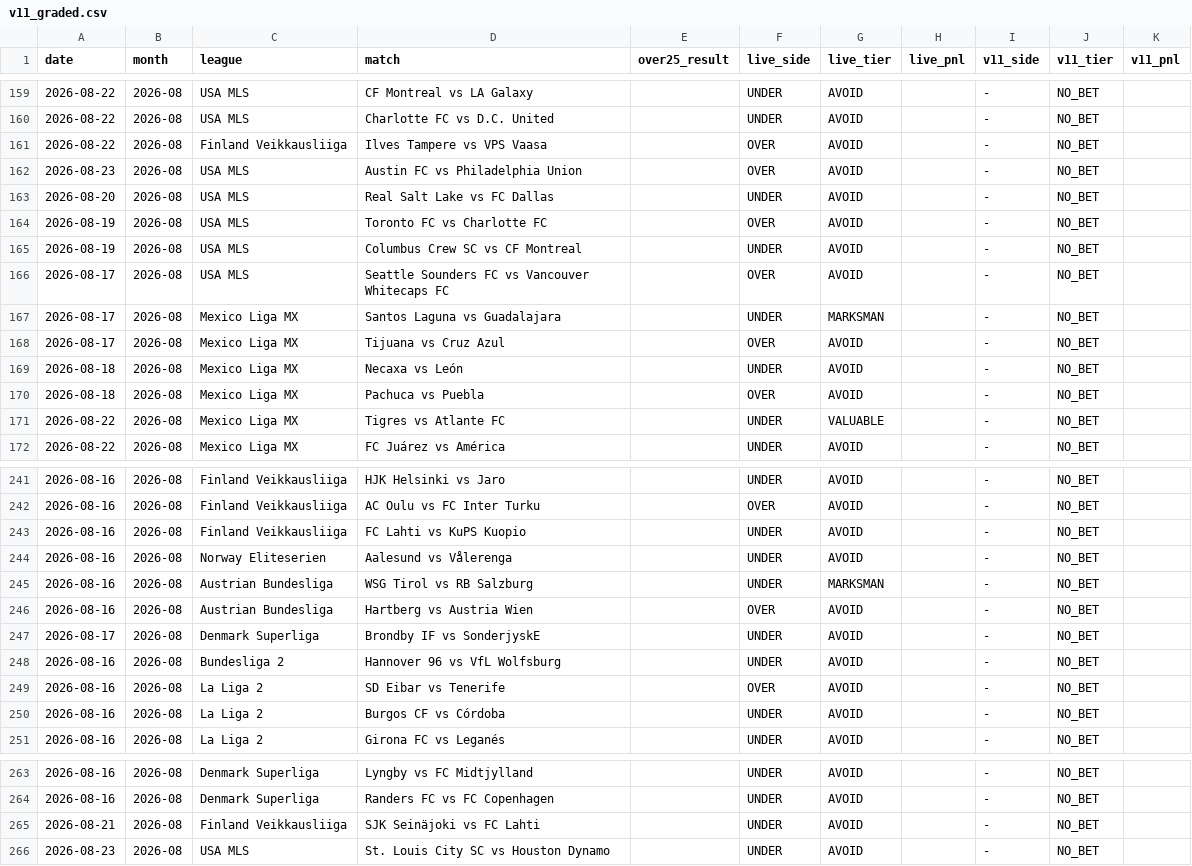
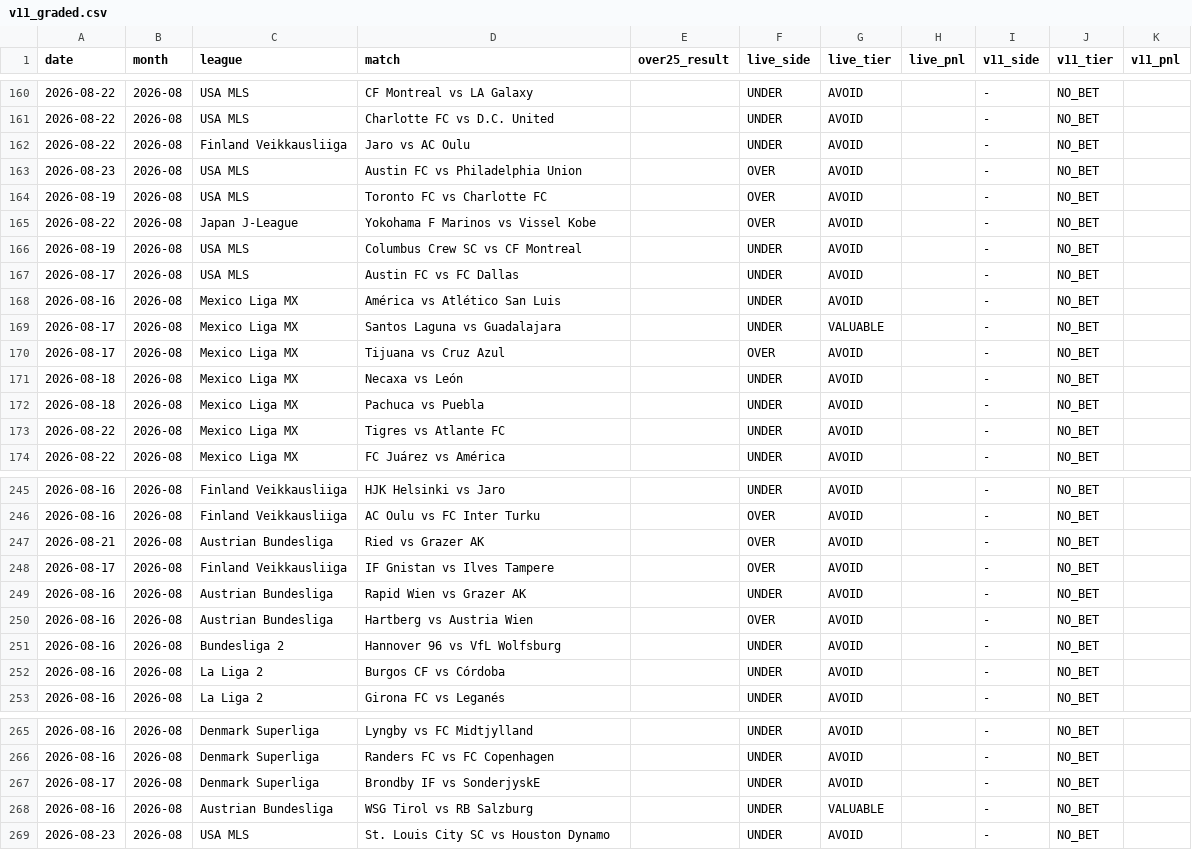
Before and after one commit to NevixAA/wowza_v11, a CSV file: output/v11_graded.csv, drawn as a sheet; only a part is shown, gaps mark what is left out; the diff covers the shown part only.

```diff
--- a/output/v11_graded.csv
+++ b/output/v11_graded.csv
@@ -160,13 +161,14 @@ date,month,league,match,over25_result,live_side,live_tier,live_pnl,v11_side,v11_
 2026-08-22,2026-08,USA MLS,Charlotte FC vs D.C. United,,UNDER,AVOID,,-,NO_BET,
-2026-08-22,2026-08,Finland Veikkausliiga,Ilves Tampere vs VPS Vaasa,,OVER,AVOID,,-,NO_BET,
+2026-08-22,2026-08,Finland Veikkausliiga,Jaro vs AC Oulu,,UNDER,AVOID,,-,NO_BET,
 2026-08-23,2026-08,USA MLS,Austin FC vs Philadelphia Union,,OVER,AVOID,,-,NO_BET,
-2026-08-20,2026-08,USA MLS,Real Salt Lake vs FC Dallas,,UNDER,AVOID,,-,NO_BET,
 2026-08-19,2026-08,USA MLS,Toronto FC vs Charlotte FC,,OVER,AVOID,,-,NO_BET,
+2026-08-22,2026-08,Japan J-League,Yokohama F Marinos vs Vissel Kobe,,OVER,AVOID,,-,NO_BET,
 2026-08-19,2026-08,USA MLS,Columbus Crew SC vs CF Montreal,,UNDER,AVOID,,-,NO_BET,
-2026-08-17,2026-08,USA MLS,Seattle Sounders FC vs Vancouver Whitecaps FC,,OVER,AVOID,,-,NO_BET,
-2026-08-17,2026-08,Mexico Liga MX,Santos Laguna vs Guadalajara,,UNDER,MARKSMAN,,-,NO_BET,
+2026-08-17,2026-08,USA MLS,Austin FC vs FC Dallas,,UNDER,AVOID,,-,NO_BET,
+2026-08-16,2026-08,Mexico Liga MX,América vs Atlético San Luis,,UNDER,AVOID,,-,NO_BET,
+2026-08-17,2026-08,Mexico Liga MX,Santos Laguna vs Guadalajara,,UNDER,VALUABLE,,-,NO_BET,
 2026-08-17,2026-08,Mexico Liga MX,Tijuana vs Cruz Azul,,OVER,AVOID,,-,NO_BET,
 2026-08-18,2026-08,Mexico Liga MX,Necaxa vs León,,UNDER,AVOID,,-,NO_BET,
-2026-08-18,2026-08,Mexico Liga MX,Pachuca vs Puebla,,OVER,AVOID,,-,NO_BET,
-2026-08-22,2026-08,Mexico Liga MX,Tigres vs Atlante FC,,UNDER,VALUABLE,,-,NO_BET,
+2026-08-18,2026-08,Mexico Liga MX,Pachuca vs Puebla,,UNDER,AVOID,,-,NO_BET,
+2026-08-22,2026-08,Mexico Liga MX,Tigres vs Atlante FC,,UNDER,AVOID,,-,NO_BET,
 2026-08-22,2026-08,Mexico Liga MX,FC Juárez vs América,,UNDER,AVOID,,-,NO_BET,
@@ -242,9 +246,7 @@ date,month,league,match,over25_result,live_side,live_tier,live_pnl,v11_side,v11_
 2026-08-16,2026-08,Finland Veikkausliiga,AC Oulu vs FC Inter Turku,,OVER,AVOID,,-,NO_BET,
-2026-08-16,2026-08,Finland Veikkausliiga,FC Lahti vs KuPS Kuopio,,UNDER,AVOID,,-,NO_BET,
-2026-08-16,2026-08,Norway Eliteserien,Aalesund vs Vålerenga,,UNDER,AVOID,,-,NO_BET,
-2026-08-16,2026-08,Austrian Bundesliga,WSG Tirol vs RB Salzburg,,UNDER,MARKSMAN,,-,NO_BET,
+2026-08-21,2026-08,Austrian Bundesliga,Ried vs Grazer AK,,OVER,AVOID,,-,NO_BET,
+2026-08-17,2026-08,Finland Veikkausliiga,IF Gnistan vs Ilves Tampere,,OVER,AVOID,,-,NO_BET,
+2026-08-16,2026-08,Austrian Bundesliga,Rapid Wien vs Grazer AK,,UNDER,AVOID,,-,NO_BET,
 2026-08-16,2026-08,Austrian Bundesliga,Hartberg vs Austria Wien,,OVER,AVOID,,-,NO_BET,
-2026-08-17,2026-08,Denmark Superliga,Brondby IF vs SonderjyskE,,UNDER,AVOID,,-,NO_BET,
 2026-08-16,2026-08,Bundesliga 2,Hannover 96 vs VfL Wolfsburg,,UNDER,AVOID,,-,NO_BET,
-2026-08-16,2026-08,La Liga 2,SD Eibar vs Tenerife,,OVER,AVOID,,-,NO_BET,
 2026-08-16,2026-08,La Liga 2,Burgos CF vs Córdoba,,UNDER,AVOID,,-,NO_BET,
@@ -264,3 +266,4 @@ date,month,league,match,over25_result,live_side,live_tier,live_pnl,v11_side,v11_
 2026-08-16,2026-08,Denmark Superliga,Randers FC vs FC Copenhagen,,UNDER,AVOID,,-,NO_BET,
-2026-08-21,2026-08,Finland Veikkausliiga,SJK Seinäjoki vs FC Lahti,,UNDER,AVOID,,-,NO_BET,
+2026-08-17,2026-08,Denmark Superliga,Brondby IF vs SonderjyskE,,UNDER,AVOID,,-,NO_BET,
+2026-08-16,2026-08,Austrian Bundesliga,WSG Tirol vs RB Salzburg,,UNDER,VALUABLE,,-,NO_BET,
 2026-08-23,2026-08,USA MLS,St. Louis City SC vs Houston Dynamo,,UNDER,AVOID,,-,NO_BET,
```
Also changed, not shown: 6 added rows, 3 removed rows, 53 moved rows and 9 edited cells elsewhere in this file, output/v11_shadow_log.csv.
